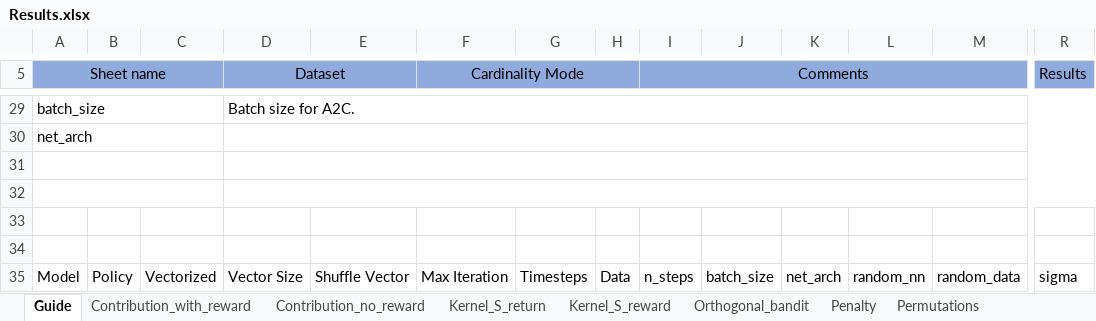
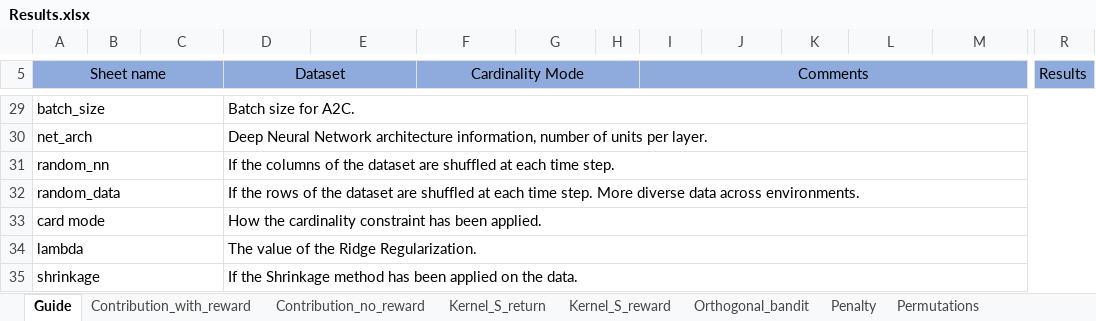
Before and after one commit to TAN-Victor/Stage_SPP, an Excel workbook: Sheets/Results.xlsx, sheet Guide, drawn as a sheet; only a part is shown, gaps mark what is left out; values as stored, in another font and other column widths than the file's, no borders; removed rows and columns are numbered as before the commit, all else as after; rows hold the shown columns only; the diff covers the shown part only; the diff names each change by its address in the sheet, - before the commit and + after, or states it on an @@ line.

```diff
--- a/Sheets/Results.xlsx (sheet Guide)
+++ b/Sheets/Results.xlsx (sheet Guide)
-R5:T5 merged
-D29:T29 merged
+D29:R29 merged
-D30 (Dataset): (empty)
+D30 (Dataset): Deep Neural Network architecture information, number of units per layer.
-D30:T30 merged
+D30:R30 merged
-row 31: (empty)
+row 31: random_nn |  |  | If the columns of the dataset are shuffled at each time step.
-D31:T31 merged
+D31:R31 merged
-row 32: (empty)
+row 32: random_data |  |  | If the rows of the dataset are shuffled at each time step. More diverse data across environments.
-D32:T32 merged
+D32:R32 merged
-row 33: (empty)
+row 33: card mode |  |  | How the cardinality constraint has been applied.
+A33:C33 merged
+D33:R33 merged
-row 34: (empty)
+row 34: lambda |  |  | The value of the Ridge Regularization.
+A34:C34 merged
+D34:R34 merged
-row 35: Model | Policy | Vectorized | Vector Size | Shuffle Vector | Max Iteration | Timesteps | Data | n_steps | batch_size | net_arch | random_nn | random_data | sigma
+row 35: shrinkage |  |  | If the Shrinkage method has been applied on the data.
```
Also changed, not shown: merged cells elsewhere in this sheet, sheet Orthogonal_bandit, sheet Kernel_S_return, sheet Contribution_with_reward, sheet Kernel_S_reward, sheet Penalty, sheet Permutations, 7 more sheets.
